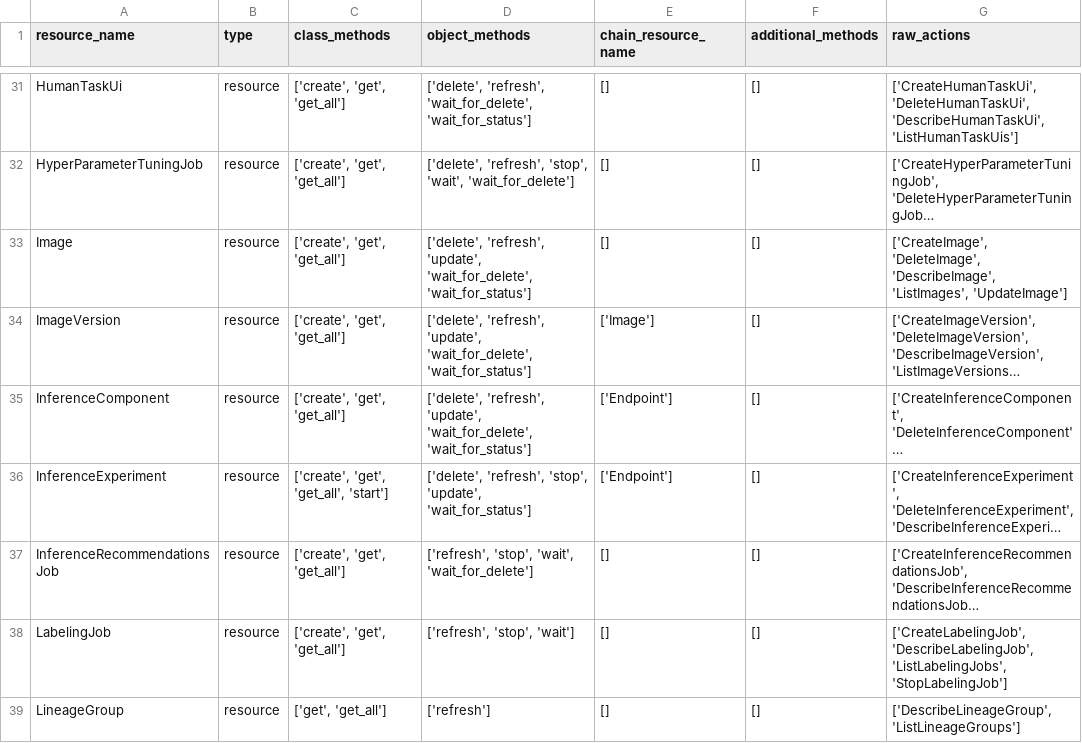
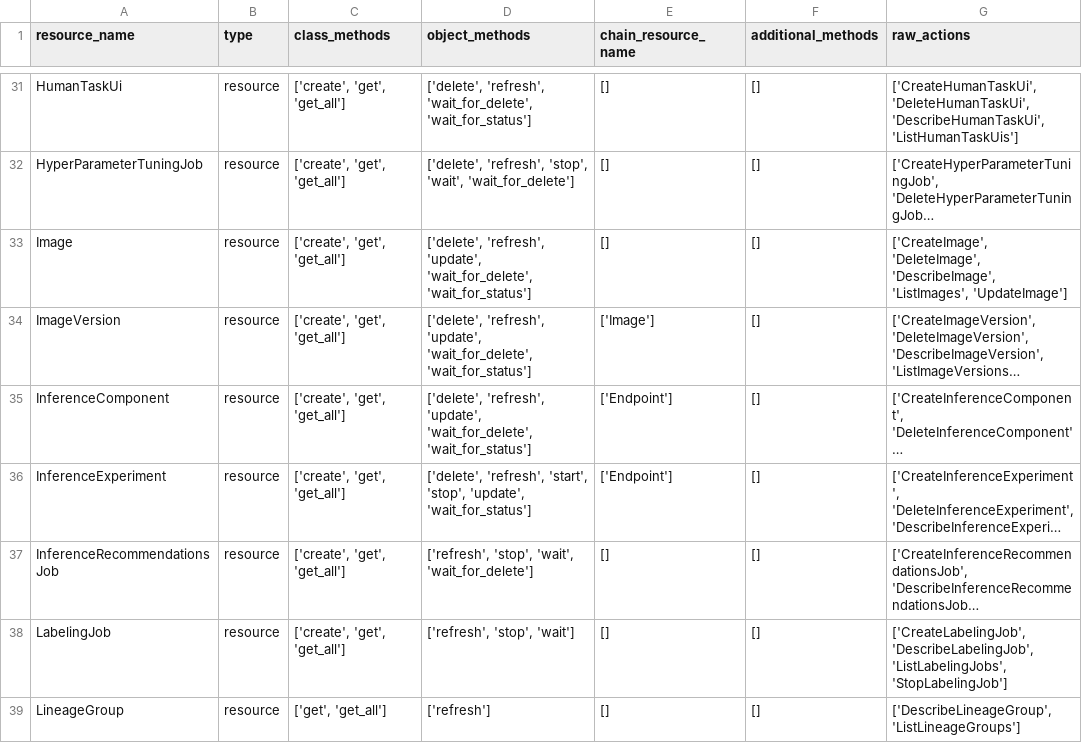
Before and after one commit to aws/sagemaker-core, a CSV file: resource_plan.csv, drawn as a sheet; only a part is shown, gaps mark what is left out; long unchanged cells end in …; the diff covers the shown part only; the diff names each change by its address in the sheet, - before the commit and + after, or states it on an @@ line.

Commit message:
Generate start methods

```diff
--- a/resource_plan.csv
+++ b/resource_plan.csv
-C36 (class_methods): ['create', 'get', 'get_all', 'start']
+C36 (class_methods): ['create', 'get', 'get_all']
-D36 (object_methods): ['delete', 'refresh', 'stop', 'update',…
+D36 (object_methods): ['delete', 'refresh', 'start', 'stop', 'update',…
```
Also changed, not shown: 8 edited cells elsewhere in this file, 4 other files.
